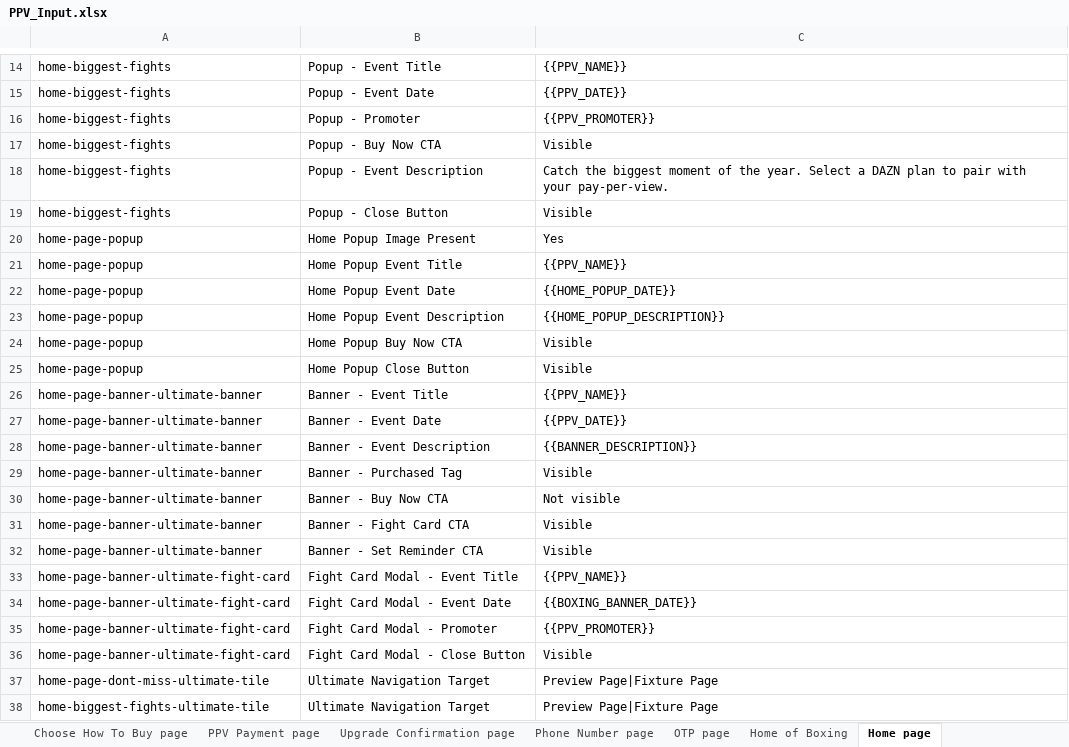
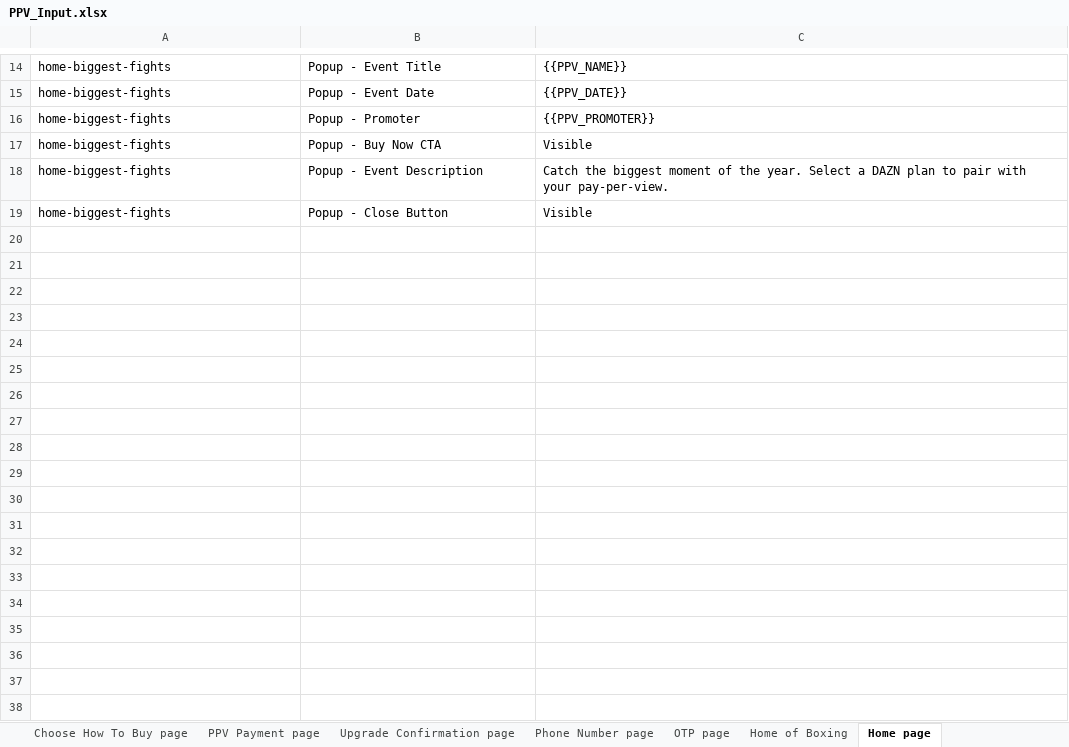
Before and after one commit to gopi-sanagapalli/PPV-End-to-End-Automation, an Excel workbook: data/PPV_Input.xlsx, sheet Home page, drawn as a sheet; only a part is shown, gaps mark what is left out; values as stored, in another font and other column widths than the file's, no borders; the diff names each change by its address in the sheet, - before the commit and + after, or states it on an @@ line.

```diff
--- a/data/PPV_Input.xlsx (sheet Home page)
+++ b/data/PPV_Input.xlsx (sheet Home page)
-row 20: home-page-popup | Home Popup Image Present | Yes
-row 21: home-page-popup | Home Popup Event Title | {{PPV_NAME}}
-row 22: home-page-popup | Home Popup Event Date | {{HOME_POPUP_DATE}}
-row 23: home-page-popup | Home Popup Event Description | {{HOME_POPUP_DESCRIPTION}}
-row 24: home-page-popup | Home Popup Buy Now CTA | Visible
-row 25: home-page-popup | Home Popup Close Button | Visible
-row 26: home-page-banner-ultimate-banner | Banner - Event Title | {{PPV_NAME}}
-row 27: home-page-banner-ultimate-banner | Banner - Event Date | {{PPV_DATE}}
-row 28: home-page-banner-ultimate-banner | Banner - Event Description | {{BANNER_DESCRIPTION}}
-row 29: home-page-banner-ultimate-banner | Banner - Purchased Tag | Visible
-row 30: home-page-banner-ultimate-banner | Banner - Buy Now CTA | Not visible
-row 31: home-page-banner-ultimate-banner | Banner - Fight Card CTA | Visible
-row 32: home-page-banner-ultimate-banner | Banner - Set Reminder CTA | Visible
-row 33: home-page-banner-ultimate-fight-card | Fight Card Modal - Event Title | {{PPV_NAME}}
-row 34: home-page-banner-ultimate-fight-card | Fight Card Modal - Event Date | {{BOXING_BANNER_DATE}}
-row 35: home-page-banner-ultimate-fight-card | Fight Card Modal - Promoter | {{PPV_PROMOTER}}
-row 36: home-page-banner-ultimate-fight-card | Fight Card Modal - Close Button | Visible
-row 37: home-page-dont-miss-ultimate-tile | Ultimate Navigation Target | Preview Page|Fixture Page
-row 38: home-biggest-fights-ultimate-tile | Ultimate Navigation Target | Preview Page|Fixture Page
```
Also changed, not shown: sheet Landing page, sheet Home of Boxing, sheet Boxing page, sheet Search page, sheet Schedule page, sheet Payment page, 1 more sheet, 7 other files.
